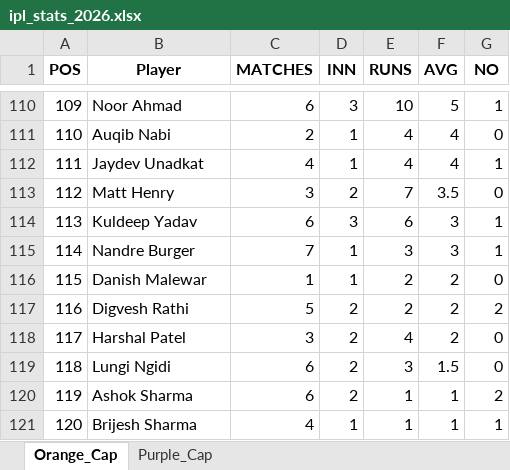
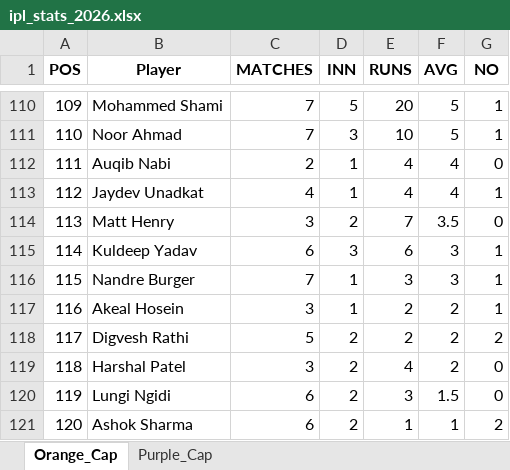
Before and after one commit to pratikalwaysrocks/Wadi-IPL-2026, an Excel workbook: ipl_stats_2026.xlsx, sheet Orange_Cap, drawn as a sheet; only a part is shown, gaps mark what is left out; values as stored, in another font and other column widths than the file's, no borders; removed rows and columns are numbered as before the commit, all else as after; the diff covers the shown part only; the diff names each change by its address in the sheet, - before the commit and + after, or states it on an @@ line.

```diff
--- a/ipl_stats_2026.xlsx (sheet Orange_Cap)
+++ b/ipl_stats_2026.xlsx (sheet Orange_Cap)
-B110 (Player): Noor Ahmad
+B110 (Player): Mohammed Shami
-C110 (MATCHES): 6
+C110 (MATCHES): 7
-D110 (INN): 3
+D110 (INN): 5
-E110 (RUNS): 10
+E110 (RUNS): 20
+row 111: 110 | Noor Ahmad | 7 | 3 | 10 | 5 | 1
-A112 (POS): 110
+A112 (POS): 111
-A113 (POS): 111
+A113 (POS): 112
-A114 (POS): 112
+A114 (POS): 113
-A115 (POS): 113
+A115 (POS): 114
-A116 (POS): 114
+A116 (POS): 115
-row 116: 115 | Danish Malewar | 1 | 1 | 2 | 2 | 0
-B117 (Player): Digvesh Rathi
+B117 (Player): Akeal Hosein
-C117 (MATCHES): 5
+C117 (MATCHES): 3
-D117 (INN): 2
+D117 (INN): 1
-G117 (NO): 2
+G117 (NO): 1
-B118 (Player): Harshal Patel
+B118 (Player): Digvesh Rathi
-C118 (MATCHES): 3
+C118 (MATCHES): 5
-E118 (RUNS): 4
+E118 (RUNS): 2
-G118 (NO): 0
+G118 (NO): 2
-B119 (Player): Lungi Ngidi
+B119 (Player): Harshal Patel
-C119 (MATCHES): 6
+C119 (MATCHES): 3
-E119 (RUNS): 3
+E119 (RUNS): 4
-F119 (AVG): 1.5
+F119 (AVG): 2
-B120 (Player): Ashok Sharma
+B120 (Player): Lungi Ngidi
-E120 (RUNS): 1
+E120 (RUNS): 3
-F120 (AVG): 1
+F120 (AVG): 1.5
-G120 (NO): 2
+G120 (NO): 0
-B121 (Player): Brijesh Sharma
+B121 (Player): Ashok Sharma
-C121 (MATCHES): 4
+C121 (MATCHES): 6
-D121 (INN): 1
+D121 (INN): 2
-G121 (NO): 1
+G121 (NO): 2
```
Also changed, not shown: 13 added rows, 13 removed rows and 164 edited cells elsewhere in this sheet, sheet Purple_Cap, IPL_Fantasy_Points.xlsx, 3 other files.
